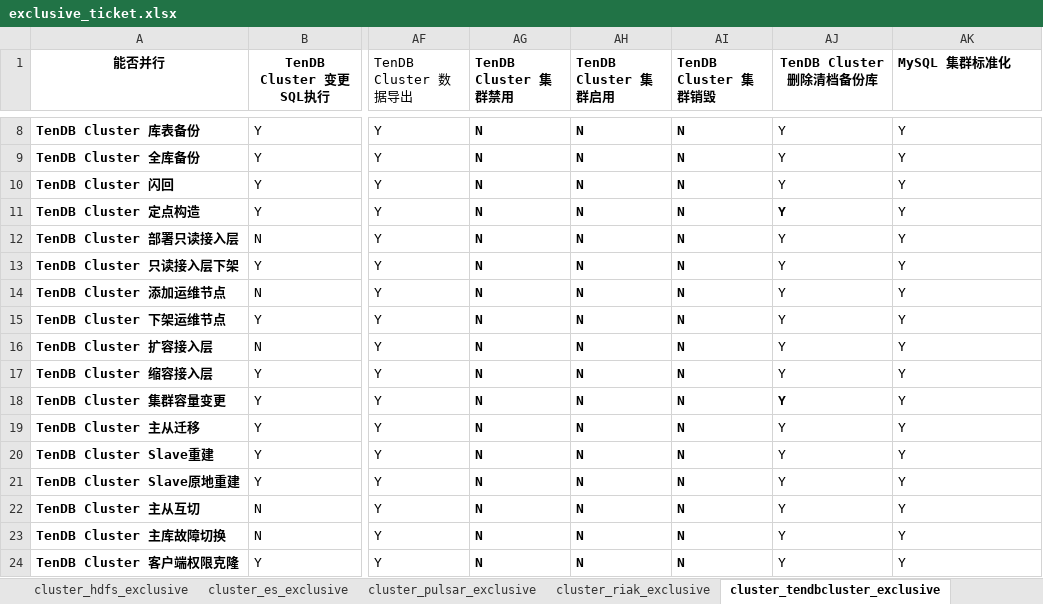
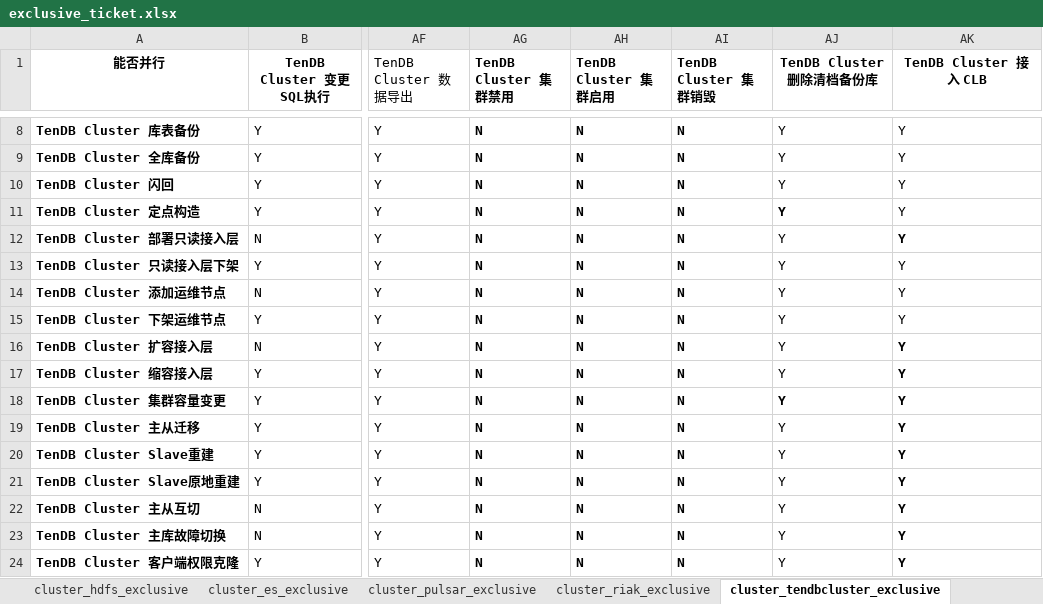
Before and after one commit to sighter-jsjs/blueking-dbm, an Excel workbook: dbm-ui/backend/ticket/exclusive_ticket.xlsx, sheet cluster_tendbcluster_exclusive, drawn as a sheet; only a part is shown, gaps mark what is left out; values as stored, in another font and other column widths than the file's, no borders; the diff covers the shown part only; the diff names each change by its address in the sheet, - before the commit and + after, or states it on an @@ line.

```diff
--- a/dbm-ui/backend/ticket/exclusive_ticket.xlsx (sheet cluster_tendbcluster_exclusive)
+++ b/dbm-ui/backend/ticket/exclusive_ticket.xlsx (sheet cluster_tendbcluster_exclusive)
-AK1: MySQL 集群标准化
+AK1: TenDB Cluster 接入 CLB
-AK1 alignment: left
+AK1 alignment: center
-AK12 bold: off
+AK12 bold: on
-AK16:AK24 bold: off
+AK16:AK24 bold: on
```
Also changed, not shown: 1 edited cell and cell formats elsewhere in this sheet, sheet cluster_mysql_exclusive, 3 other files.
